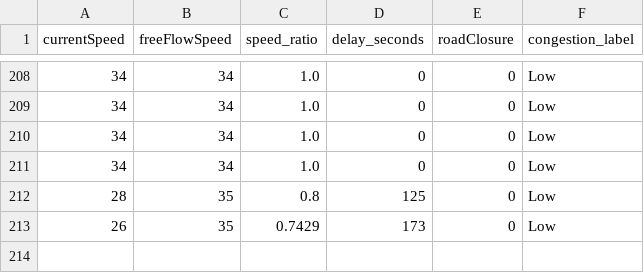
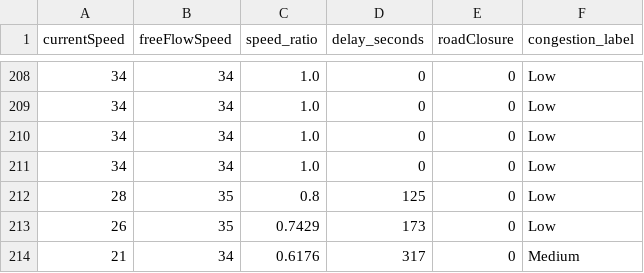
Before and after one commit to angel-2006/Traffic_Predictive_Project, a CSV file: data/tomtom_training_data.csv, drawn as a sheet; only a part is shown, gaps mark what is left out; the diff names each change by its address in the sheet, - before the commit and + after, or states it on an @@ line.

```diff
--- a/data/tomtom_training_data.csv
+++ b/data/tomtom_training_data.csv
+row 214: 21 | 34 | 0.6176 | 317 | 0 | Medium
```
Also changed, not shown: data/tomtom_traffic.csv.
